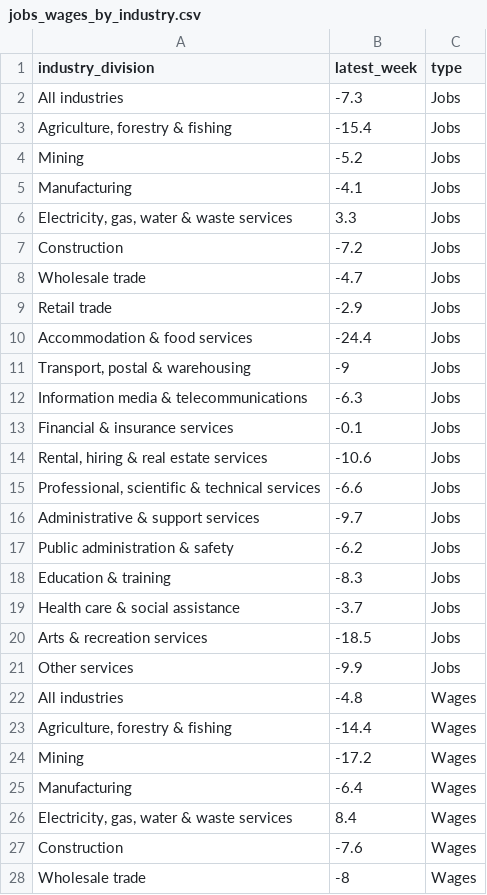
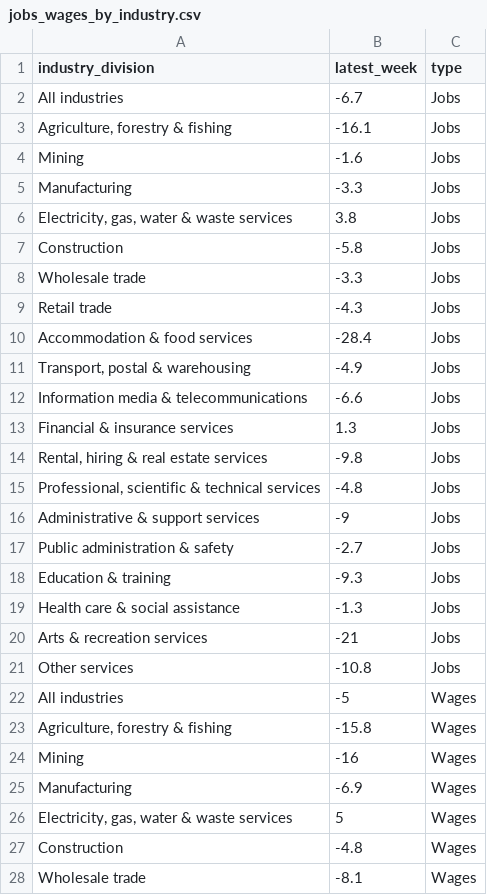
Before and after one commit to william3031/mv_econ_tracker, a CSV file: app_data/jobs_wages_by_industry.csv, drawn as a sheet; only a part is shown; the diff covers the shown part only.

```diff
--- a/app_data/jobs_wages_by_industry.csv
+++ b/app_data/jobs_wages_by_industry.csv
@@ -1,28 +1,28 @@
 industry_division,latest_week,type
-All industries,-7.3,Jobs
-"Agriculture, forestry & fishing",-15.4,Jobs
-Mining,-5.2,Jobs
-Manufacturing,-4.1,Jobs
-"Electricity, gas, water & waste services",3.3,Jobs
-Construction,-7.2,Jobs
-Wholesale trade,-4.7,Jobs
-Retail trade,-2.9,Jobs
-Accommodation & food services,-24.4,Jobs
-"Transport, postal & warehousing",-9,Jobs
-Information media & telecommunications,-6.3,Jobs
-Financial & insurance services,-0.1,Jobs
-"Rental, hiring & real estate services",-10.6,Jobs
-"Professional, scientific & technical services",-6.6,Jobs
-Administrative & support services,-9.7,Jobs
-Public administration & safety,-6.2,Jobs
-Education & training,-8.3,Jobs
-Health care & social assistance,-3.7,Jobs
-Arts & recreation services,-18.5,Jobs
-Other services,-9.9,Jobs
-All industries,-4.8,Wages
-"Agriculture, forestry & fishing",-14.4,Wages
-Mining,-17.2,Wages
-Manufacturing,-6.4,Wages
-"Electricity, gas, water & waste services",8.4,Wages
-Construction,-7.6,Wages
-Wholesale trade,-8,Wages
+All industries,-6.7,Jobs
+"Agriculture, forestry & fishing",-16.1,Jobs
+Mining,-1.6,Jobs
+Manufacturing,-3.3,Jobs
+"Electricity, gas, water & waste services",3.8,Jobs
+Construction,-5.8,Jobs
+Wholesale trade,-3.3,Jobs
+Retail trade,-4.3,Jobs
+Accommodation & food services,-28.4,Jobs
+"Transport, postal & warehousing",-4.9,Jobs
+Information media & telecommunications,-6.6,Jobs
+Financial & insurance services,1.3,Jobs
+"Rental, hiring & real estate services",-9.8,Jobs
+"Professional, scientific & technical services",-4.8,Jobs
+Administrative & support services,-9,Jobs
+Public administration & safety,-2.7,Jobs
+Education & training,-9.3,Jobs
+Health care & social assistance,-1.3,Jobs
+Arts & recreation services,-21,Jobs
+Other services,-10.8,Jobs
+All industries,-5,Wages
+"Agriculture, forestry & fishing",-15.8,Wages
+Mining,-16,Wages
+Manufacturing,-6.9,Wages
+"Electricity, gas, water & waste services",5,Wages
+Construction,-4.8,Wages
+Wholesale trade,-8.1,Wages
```
Also changed, not shown: 13 edited cells elsewhere in this file, app_data/jobs_wages_by_age_data.csv, app_data/jobs_wages_index.csv, 3 other files.
